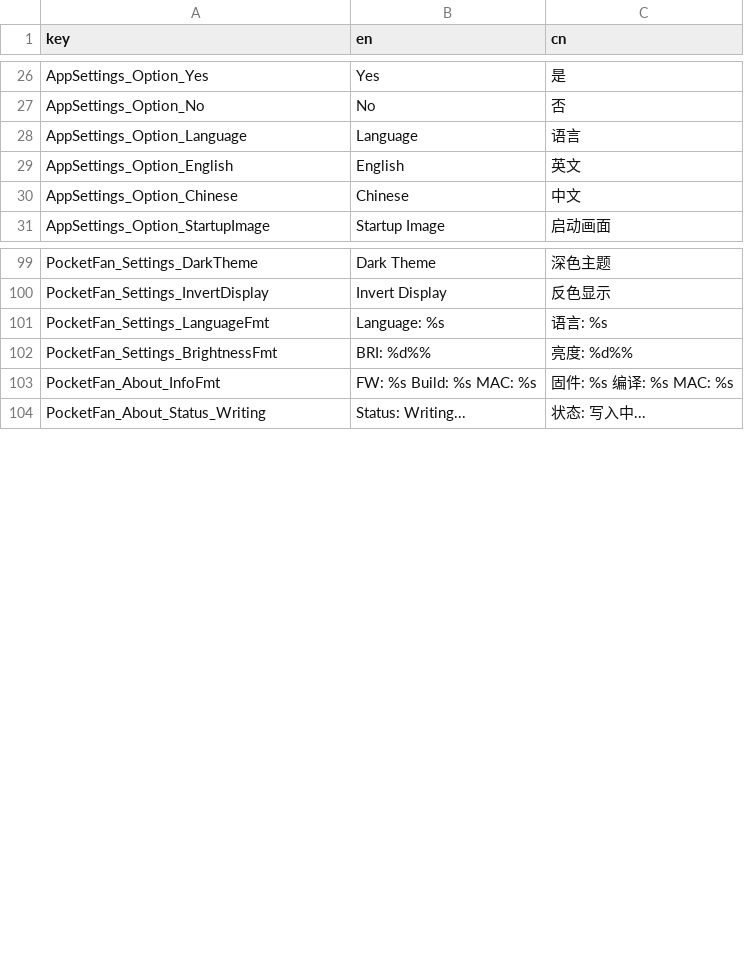
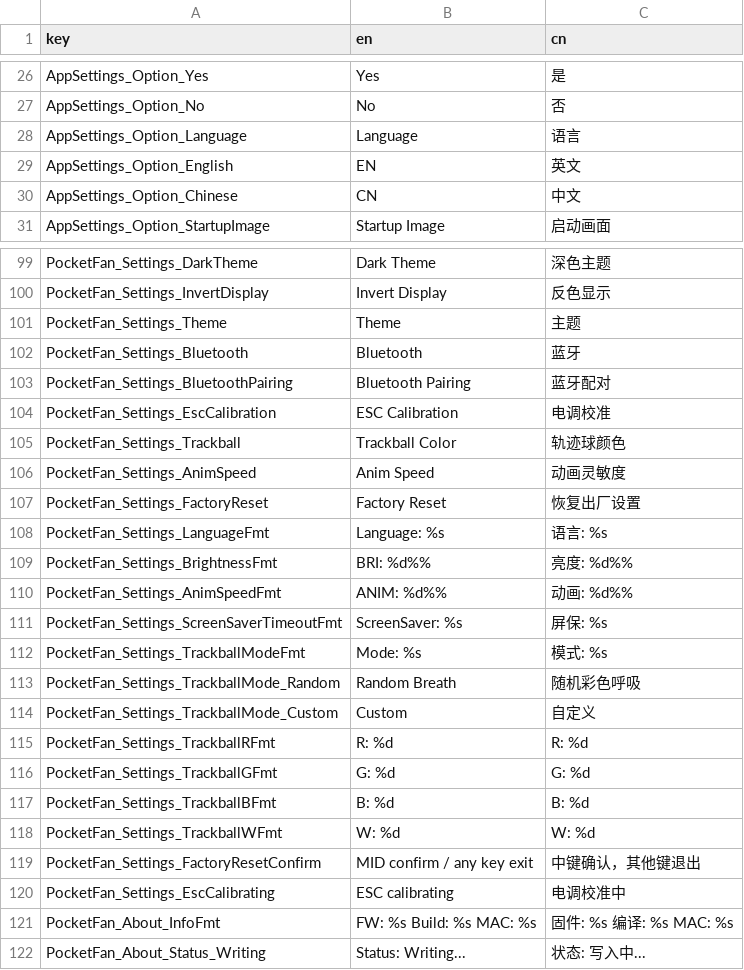
Before and after one commit to Solonix-Chu/Pocket_Fan_New, a CSV file: components/pocket_fan_app/assets/localization/localization.csv, drawn as a sheet; only a part is shown, gaps mark what is left out.

```diff
--- a/components/pocket_fan_app/assets/localization/localization.csv
+++ b/components/pocket_fan_app/assets/localization/localization.csv
@@ -28,4 +28,4 @@ AppSettings_Option_No,No,否
 AppSettings_Option_Language,Language,语言
-AppSettings_Option_English,English,英文
-AppSettings_Option_Chinese,Chinese,中文
+AppSettings_Option_English,EN,英文
+AppSettings_Option_Chinese,CN,中文
 AppSettings_Option_StartupImage,Startup Image,启动画面
@@ -100,4 +100,22 @@ PocketFan_Settings_DarkTheme,Dark Theme,深色主题
 PocketFan_Settings_InvertDisplay,Invert Display,反色显示
+PocketFan_Settings_Theme,Theme,主题
+PocketFan_Settings_Bluetooth,Bluetooth,蓝牙
+PocketFan_Settings_BluetoothPairing,Bluetooth Pairing,蓝牙配对
+PocketFan_Settings_EscCalibration,ESC Calibration,电调校准
+PocketFan_Settings_Trackball,Trackball Color,轨迹球颜色
+PocketFan_Settings_AnimSpeed,Anim Speed,动画灵敏度
+PocketFan_Settings_FactoryReset,Factory Reset,恢复出厂设置
 PocketFan_Settings_LanguageFmt,Language: %s,语言: %s
 PocketFan_Settings_BrightnessFmt,BRI: %d%%,亮度: %d%%
+PocketFan_Settings_AnimSpeedFmt,ANIM: %d%%,动画: %d%%
+PocketFan_Settings_ScreenSaverTimeoutFmt,ScreenSaver: %s,屏保: %s
+PocketFan_Settings_TrackballModeFmt,Mode: %s,模式: %s
+PocketFan_Settings_TrackballMode_Random,Random Breath,随机彩色呼吸
+PocketFan_Settings_TrackballMode_Custom,Custom,自定义
+PocketFan_Settings_TrackballRFmt,R: %d,R: %d
+PocketFan_Settings_TrackballGFmt,G: %d,G: %d
+PocketFan_Settings_TrackballBFmt,B: %d,B: %d
+PocketFan_Settings_TrackballWFmt,W: %d,W: %d
+PocketFan_Settings_FactoryResetConfirm,MID confirm / any key exit,中键确认，其他键退出
+PocketFan_Settings_EscCalibrating,ESC calibrating,电调校准中
 PocketFan_About_InfoFmt,FW: %s Build: %s MAC: %s,固件: %s 编译: %s MAC: %s
```
Also changed, not shown: 32 other files.
